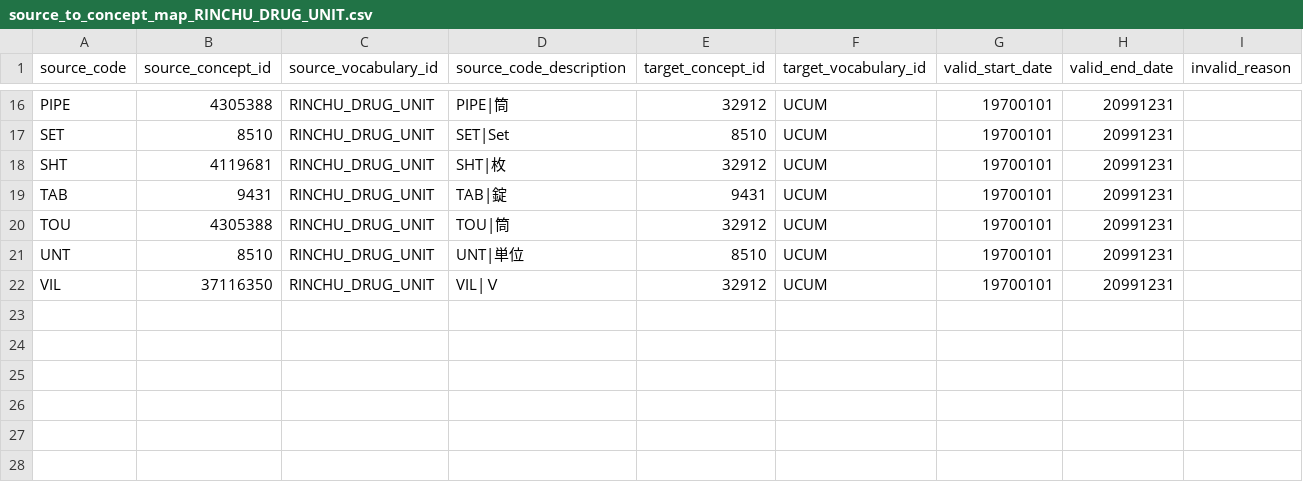
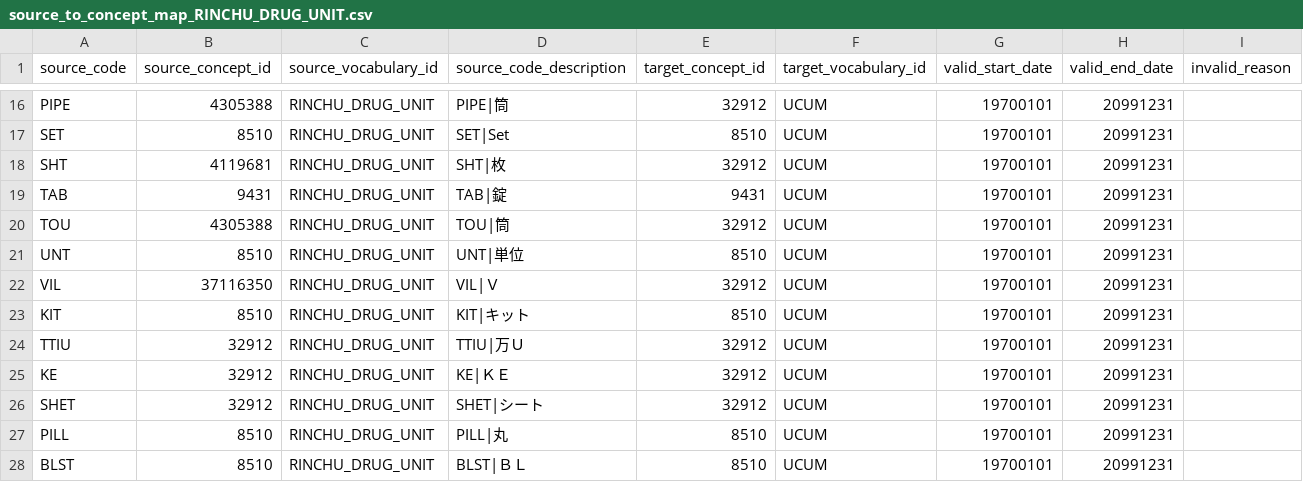
Before and after one commit to rinchu-net/OMOP-ETL, a CSV file: rinchu-omop/4000_load_vocab/stcm/source_to_concept_map_RINCHU_DRUG_UNIT.csv, drawn as a sheet; only a part is shown, gaps mark what is left out.

```diff
--- a/rinchu-omop/4000_load_vocab/stcm/source_to_concept_map_RINCHU_DRUG_UNIT.csv
+++ b/rinchu-omop/4000_load_vocab/stcm/source_to_concept_map_RINCHU_DRUG_UNIT.csv
@@ -22 +22,7 @@
 "VIL",37116350,"RINCHU_DRUG_UNIT","VIL|Ｖ",32912,"UCUM",19700101,20991231,""
+"KIT",8510,"RINCHU_DRUG_UNIT","KIT|キット",8510,"UCUM",19700101,20991231,""
+"TTIU",32912,"RINCHU_DRUG_UNIT","TTIU|万Ｕ",32912,"UCUM",19700101,20991231,""
+"KE",32912,"RINCHU_DRUG_UNIT","KE|ＫＥ",32912,"UCUM",19700101,20991231,""
+"SHET",32912,"RINCHU_DRUG_UNIT","SHET|シート",32912,"UCUM",19700101,20991231,""
+"PILL",8510,"RINCHU_DRUG_UNIT","PILL|丸",8510,"UCUM",19700101,20991231,""
+"BLST",8510,"RINCHU_DRUG_UNIT","BLST|ＢＬ",8510,"UCUM",19700101,20991231,""
```
Also changed, not shown: rinchu-omop/4000_load_vocab/stcm/source_to_concept_map_RINCHU_OBX_VALUE.csv, 14 other files.
